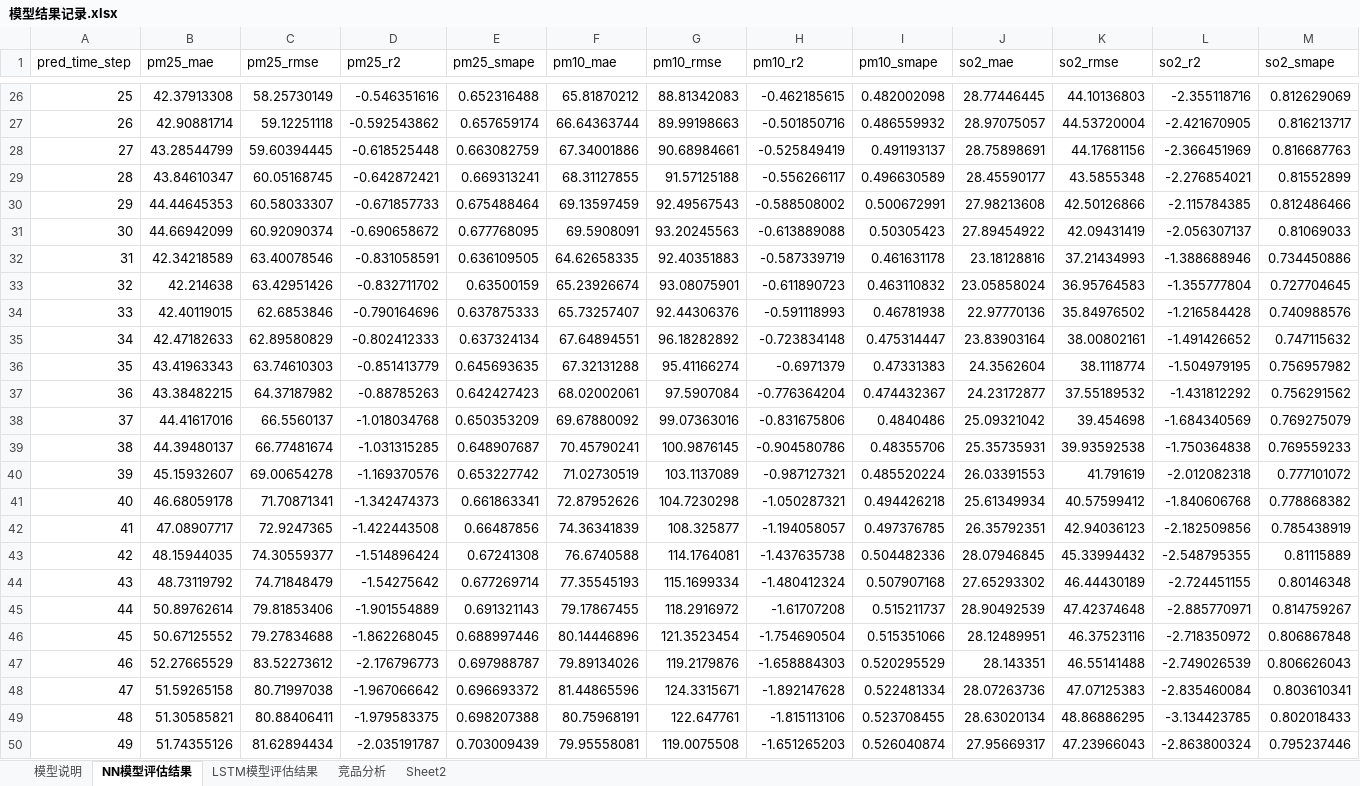
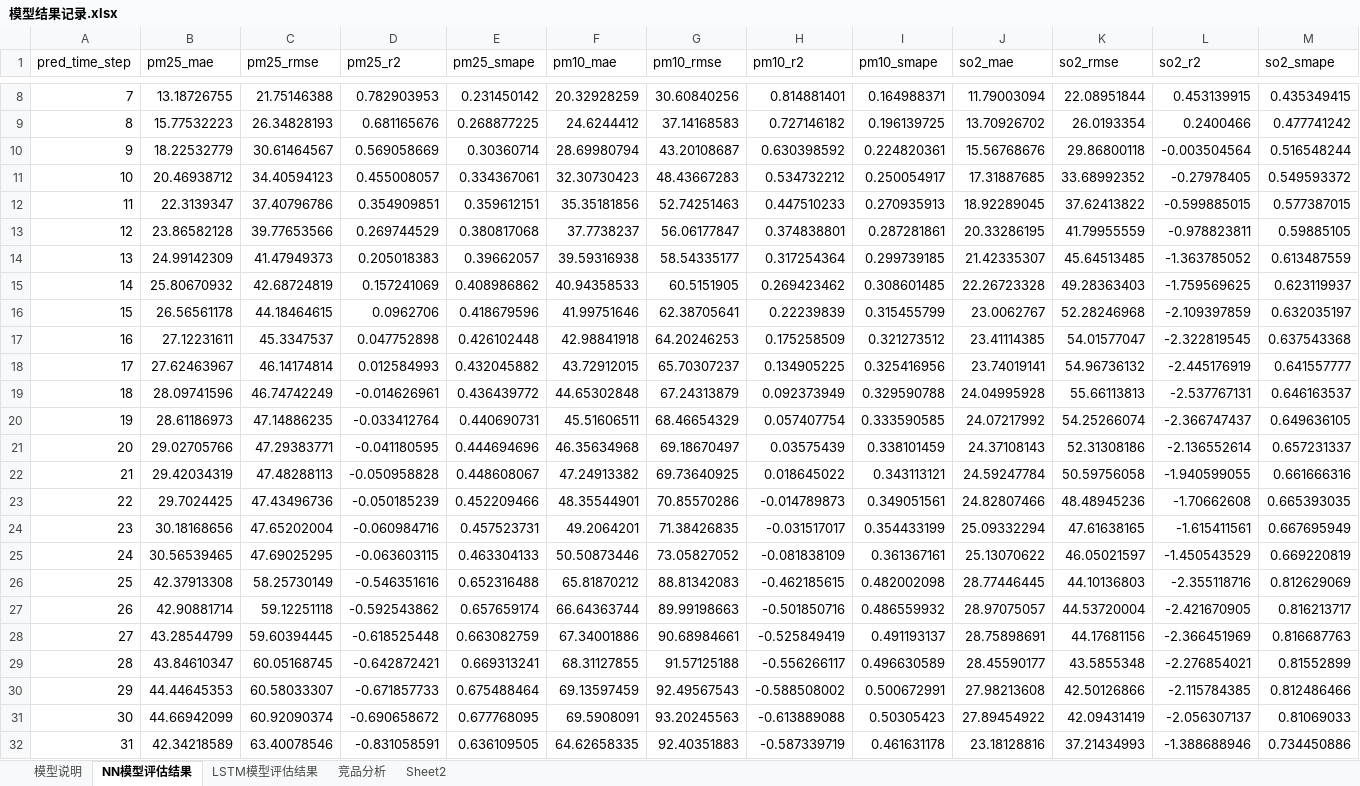
Before and after one commit to Ulti-Dreisteine/Time-Series-Deep-Learning-Prediction, an Excel workbook: reports/模型结果记录.xlsx, sheet NN模型评估结果, drawn as a sheet; only a part is shown, gaps mark what is left out; the shorter side is filled out with more unchanged rows; values as stored, in another font and other column widths than the file's, no borders; charts and pictures and conditional formats not drawn; rows hold the shown columns only; the diff covers the shown part only; the diff names each change by its address in the sheet, - before the commit and + after, or states it on an @@ line.

```diff
--- a/reports/模型结果记录.xlsx (sheet NN模型评估结果)
+++ b/reports/模型结果记录.xlsx (sheet NN模型评估结果)
+row 8: 7 | 13.18726755 | 21.75146388 | 0.782903953 | 0.231450142 | 20.32928259 | 30.60840256 | 0.814881401 | 0.164988371 | 11.79003094 | 22.08951844 | 0.453139915 | 0.435349415
+row 9: 8 | 15.77532223 | 26.34828193 | 0.681165676 | 0.268877225 | 24.6244412 | 37.14168583 | 0.727146182 | 0.196139725 | 13.70926702 | 26.0193354 | 0.2400466 | 0.477741242
+row 10: 9 | 18.22532779 | 30.61464567 | 0.569058669 | 0.30360714 | 28.69980794 | 43.20108687 | 0.630398592 | 0.224820361 | 15.56768676 | 29.86800118 | -0.003504564 | 0.516548244
+row 11: 10 | 20.46938712 | 34.40594123 | 0.455008057 | 0.334367061 | 32.30730423 | 48.43667283 | 0.534732212 | 0.250054917 | 17.31887685 | 33.68992352 | -0.27978405 | 0.549593372
+row 12: 11 | 22.3139347 | 37.40796786 | 0.354909851 | 0.359612151 | 35.35181856 | 52.74251463 | 0.447510233 | 0.270935913 | 18.92289045 | 37.62413822 | -0.599885015 | 0.577387015
+row 13: 12 | 23.86582128 | 39.77653566 | 0.269744529 | 0.380817068 | 37.7738237 | 56.06177847 | 0.374838801 | 0.287281861 | 20.33286195 | 41.79955559 | -0.978823811 | 0.59885105
+row 14: 13 | 24.99142309 | 41.47949373 | 0.205018383 | 0.39662057 | 39.59316938 | 58.54335177 | 0.317254364 | 0.299739185 | 21.42335307 | 45.64513485 | -1.363785052 | 0.613487559
+row 15: 14 | 25.80670932 | 42.68724819 | 0.157241069 | 0.408986862 | 40.94358533 | 60.5151905 | 0.269423462 | 0.308601485 | 22.26723328 | 49.28363403 | -1.759569625 | 0.623119937
+row 16: 15 | 26.56561178 | 44.18464615 | 0.0962706 | 0.418679596 | 41.99751646 | 62.38705641 | 0.22239839 | 0.315455799 | 23.0062767 | 52.28246968 | -2.109397859 | 0.632035197
+row 17: 16 | 27.12231611 | 45.3347537 | 0.047752898 | 0.426102448 | 42.98841918 | 64.20246253 | 0.175258509 | 0.321273512 | 23.41114385 | 54.01577047 | -2.322819545 | 0.637543368
+row 18: 17 | 27.62463967 | 46.14174814 | 0.012584993 | 0.432045882 | 43.72912015 | 65.70307237 | 0.134905225 | 0.325416956 | 23.74019141 | 54.96736132 | -2.445176919 | 0.641557777
+row 19: 18 | 28.09741596 | 46.74742249 | -0.014626961 | 0.436439772 | 44.65302848 | 67.24313879 | 0.092373949 | 0.329590788 | 24.04995928 | 55.66113813 | -2.537767131 | 0.646163537
+row 20: 19 | 28.61186973 | 47.14886235 | -0.033412764 | 0.440690731 | 45.51606511 | 68.46654329 | 0.057407754 | 0.333590585 | 24.07217992 | 54.25266074 | -2.366747437 | 0.649636105
+row 21: 20 | 29.02705766 | 47.29383771 | -0.041180595 | 0.444694696 | 46.35634968 | 69.18670497 | 0.03575439 | 0.338101459 | 24.37108143 | 52.31308186 | -2.136552614 | 0.657231337
+row 22: 21 | 29.42034319 | 47.48288113 | -0.050958828 | 0.448608067 | 47.24913382 | 69.73640925 | 0.018645022 | 0.343113121 | 24.59247784 | 50.59756058 | -1.940599055 | 0.661666316
+row 23: 22 | 29.7024425 | 47.43496736 | -0.050185239 | 0.452209466 | 48.35544901 | 70.85570286 | -0.014789873 | 0.349051561 | 24.82807466 | 48.48945236 | -1.70662608 | 0.665393035
+row 24: 23 | 30.18168656 | 47.65202004 | -0.060984716 | 0.457523731 | 49.2064201 | 71.38426835 | -0.031517017 | 0.354433199 | 25.09332294 | 47.61638165 | -1.615411561 | 0.667695949
+row 25: 24 | 30.56539465 | 47.69025295 | -0.063603115 | 0.463304133 | 50.50873446 | 73.05827052 | -0.081838109 | 0.361367161 | 25.13070622 | 46.05021597 | -1.450543529 | 0.669220819
```
Also changed, not shown: 6 added rows and 24 removed rows elsewhere in this sheet, sheet 竞品分析, charts or pictures, 15 other files.
